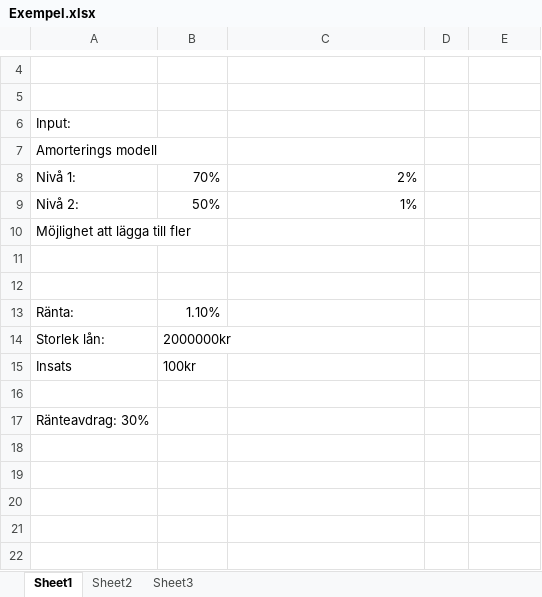
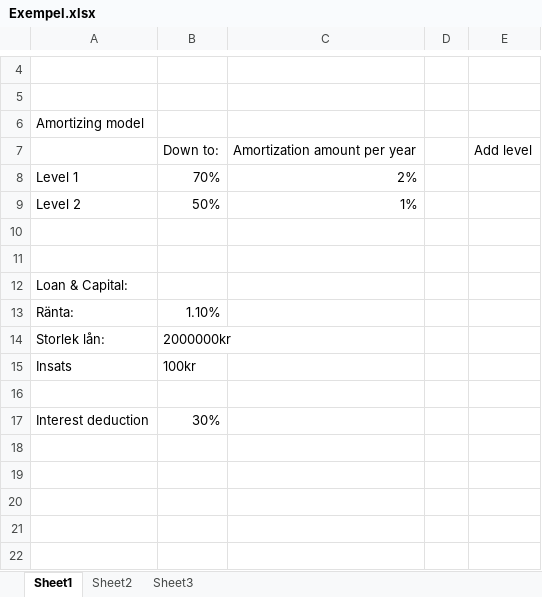
Before and after one commit to Kobe-24/amortizationCalculation, an Excel workbook: Exempel.xlsx, sheet Sheet1, drawn as a sheet; only a part is shown, gaps mark what is left out; values as stored, in another font and other column widths than the file's, no borders; removed rows and columns are numbered as before the commit, all else as after; the diff names each change by its address in the sheet, - before the commit and + after, or states it on an @@ line.

```diff
--- a/Exempel.xlsx (sheet Sheet1)
+++ b/Exempel.xlsx (sheet Sheet1)
-A6: Input:
+A6: Amortizing model
-row 7: Amorterings modell
+row 7:  | Down to: | Amortization amount per year |  | Add level
-A8: Nivå 1:
+A8: Level 1
-A9: Nivå 2:
+A9: Level 2
-row 10: Möjlighet att lägga till fler
+row 12: Loan & Capital:
-row 17: Ränteavdrag: 30%
+row 17: Interest deduction | 30%
```
Also changed, not shown: 57 other files.
